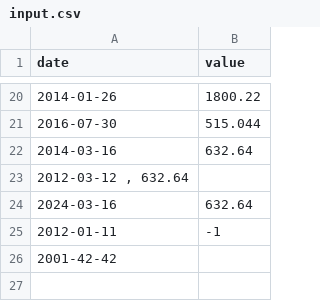
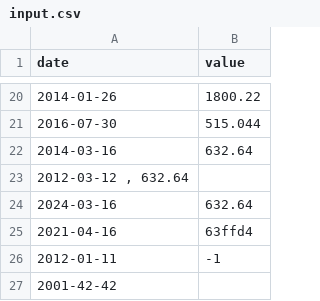
Before and after one commit to MarJC5/CPP_Module, a CSV file: CPP_09/doc/input.csv, drawn as a sheet; only a part is shown, gaps mark what is left out.

Commit message:
feat(ex00): isdigit for value

```diff
--- a/CPP_09/doc/input.csv
+++ b/CPP_09/doc/input.csv
@@ -24,2 +24,3 @@ date | value
 2024-03-16 | 632.64
+2021-04-16 | 63ffd4
 2012-01-11 | -1
```
Also changed, not shown: 1 other file.
